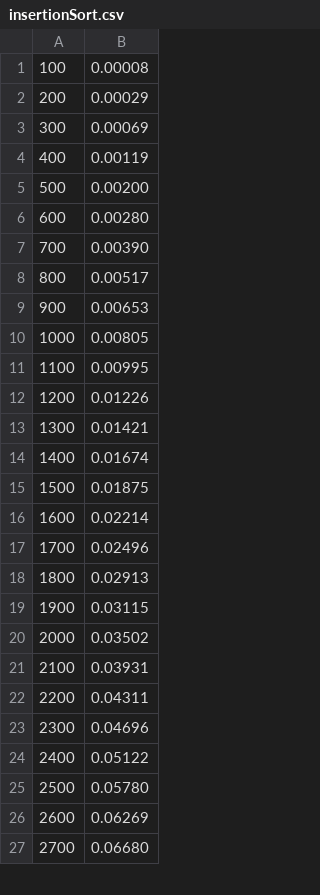
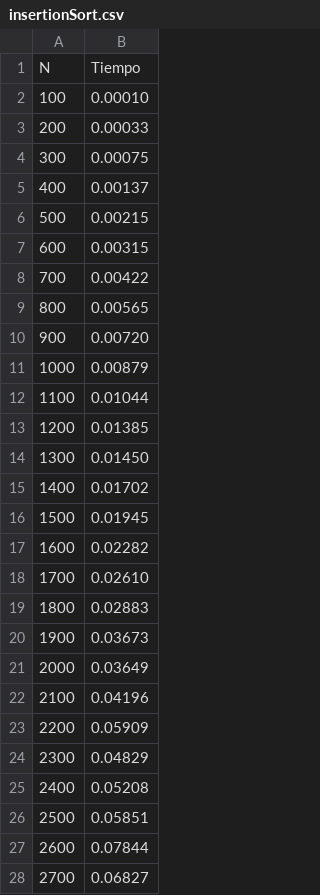
Before and after one commit to Nebula-mx/metodosDeOrdenamiento, a CSV file: generatedLists/insertionSort.csv, drawn as a sheet; only a part is shown; the diff covers the shown part only.

```diff
--- a/generatedLists/insertionSort.csv
+++ b/generatedLists/insertionSort.csv
@@ -1,27 +1,28 @@
-100;0.00008
-200;0.00029
-300;0.00069
-400;0.00119
-500;0.00200
-600;0.00280
-700;0.00390
-800;0.00517
-900;0.00653
-1000;0.00805
-1100;0.00995
-1200;0.01226
-1300;0.01421
-1400;0.01674
-1500;0.01875
-1600;0.02214
-1700;0.02496
-1800;0.02913
-1900;0.03115
-2000;0.03502
-2100;0.03931
-2200;0.04311
-2300;0.04696
-2400;0.05122
-2500;0.05780
-2600;0.06269
-2700;0.06680
+N;Tiempo
+100;0.00010
+200;0.00033
+300;0.00075
+400;0.00137
+500;0.00215
+600;0.00315
+700;0.00422
+800;0.00565
+900;0.00720
+1000;0.00879
+1100;0.01044
+1200;0.01385
+1300;0.01450
+1400;0.01702
+1500;0.01945
+1600;0.02282
+1700;0.02610
+1800;0.02883
+1900;0.03673
+2000;0.03649
+2100;0.04196
+2200;0.05909
+2300;0.04829
+2400;0.05208
+2500;0.05851
+2600;0.07844
+2700;0.06827
```
Also changed, not shown: 73 edited cells elsewhere in this file, generatedLists/bubbleSort.csv, generatedLists/mergeSort.csv, 4 other files.
